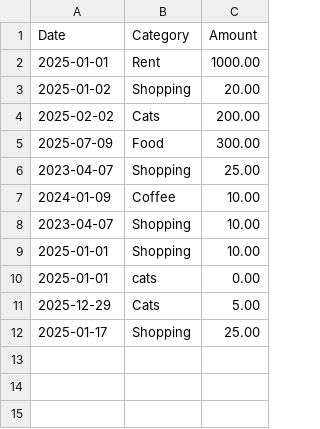
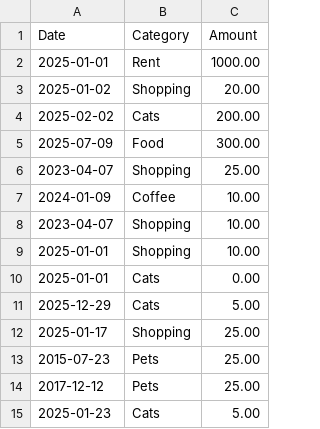
Before and after one commit to teal4lk/Simple-Expense-tracker, a CSV file: data_j.csv, drawn as a sheet.

```diff
--- a/data_j.csv
+++ b/data_j.csv
@@ -9,4 +9,7 @@ Date,Category,Amount
 2025-01-01,Shopping,10.00
-2025-01-01,cats,0.00
+2025-01-01,Cats,0.00
 2025-12-29,Cats,5.00
 2025-01-17,Shopping,25.00
+2015-07-23,Pets,25.00
+2017-12-12,Pets,25.00
+2025-01-23,Cats,5.00
```
Also changed, not shown: 1 other file.
